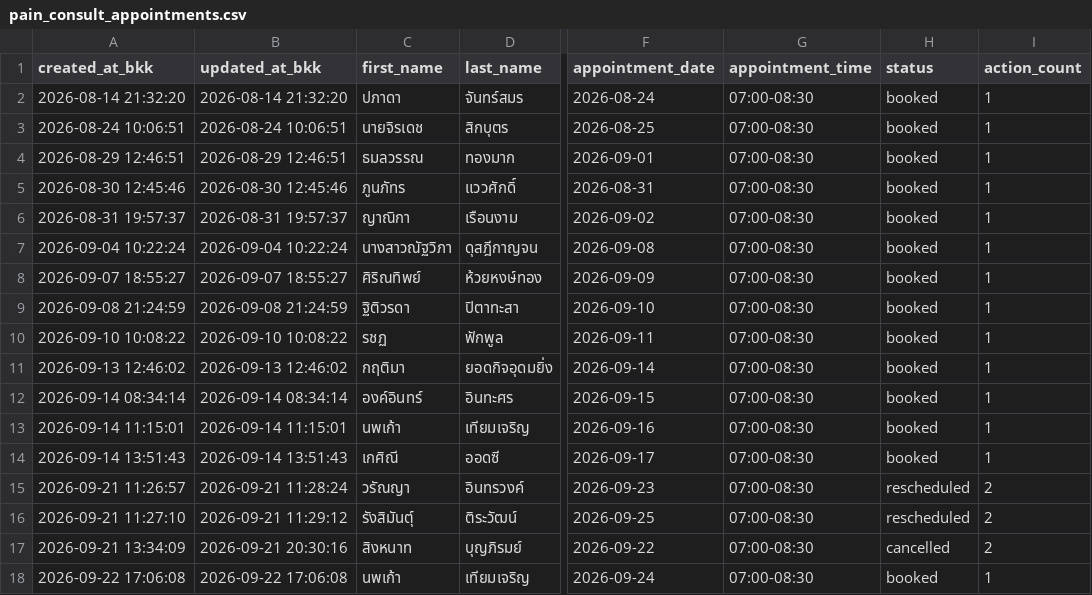
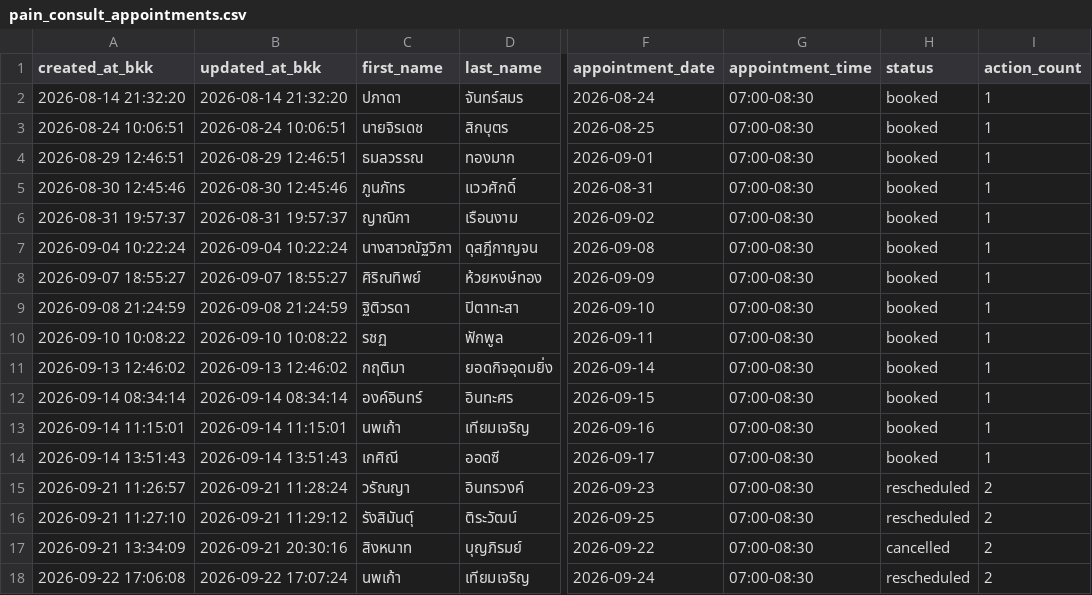
Before and after one commit to PythonianSt/PainConsult, a CSV file: pain_consult_appointments.csv, drawn as a sheet; only a part is shown, gaps mark what is left out; the diff names each change by its address in the sheet, - before the commit and + after, or states it on an @@ line.

Commit message:
update pain consult appointments 2026-09-22 17:07:24

```diff
--- a/pain_consult_appointments.csv
+++ b/pain_consult_appointments.csv
-B18 (updated_at_bkk): 2026-09-22 17:06:08
+B18 (updated_at_bkk): 2026-09-22 17:07:24
-H18 (status): booked
+H18 (status): rescheduled
-I18 (action_count): 1
+I18 (action_count): 2
```
